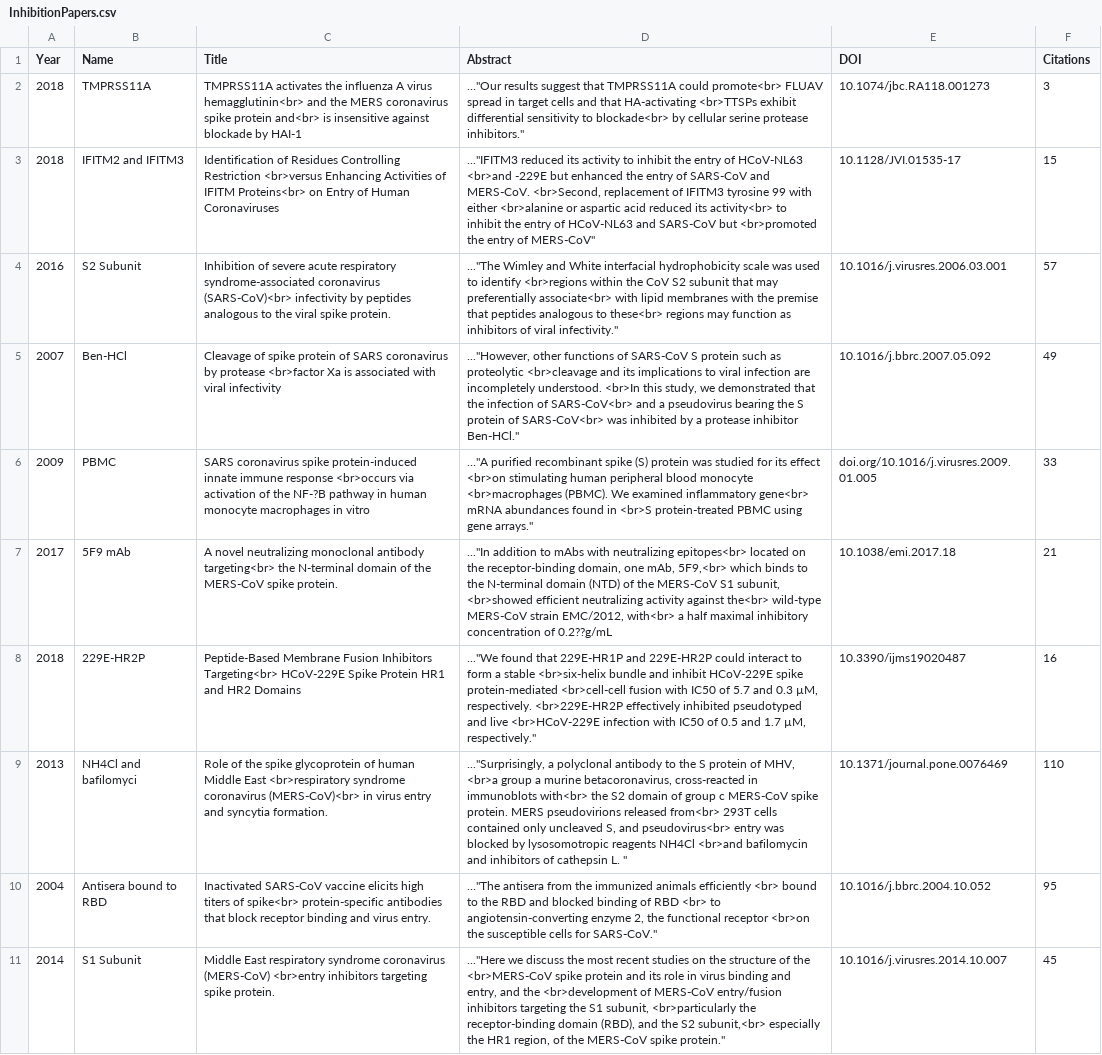
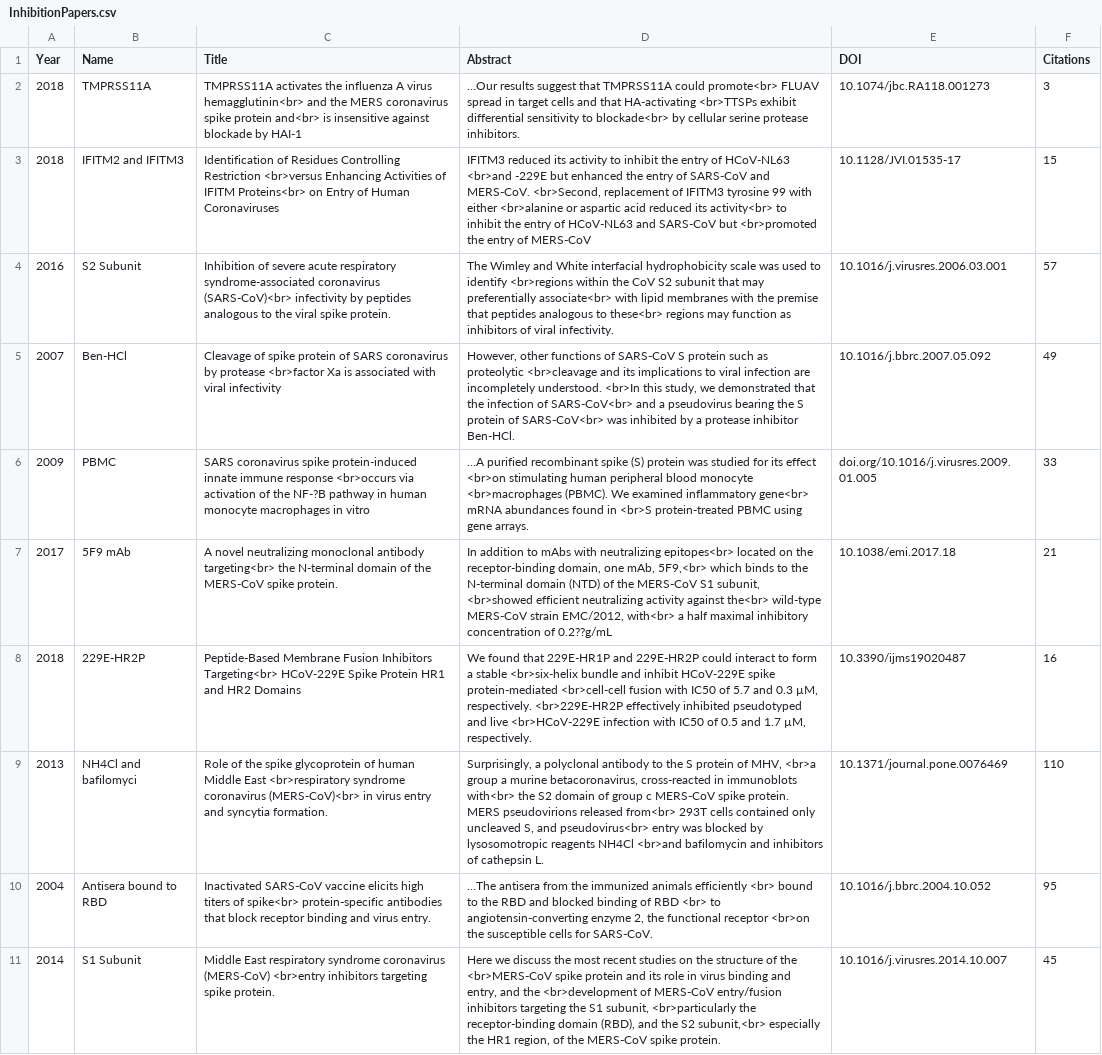
Before and after one commit to mdurazob/covidnotebook, a CSV file: InhibitionPapers.csv, drawn as a sheet; only a part is shown; the diff covers the shown part only; the diff names each change by its address in the sheet, - before the commit and + after, or states it on an @@ line.

Commit message:
Add files via upload

```diff
--- a/InhibitionPapers.csv
+++ b/InhibitionPapers.csv
-D2 (Abstract): …"Our results suggest that TMPRSS11A could promote<br> FLUAV spread in target cells and that HA-activating <br>TTSPs exhibit differential sensitivity to blockade<br> by cellular serine protease inhibitors."
+D2 (Abstract): …Our results suggest that TMPRSS11A could promote<br> FLUAV spread in target cells and that HA-activating <br>TTSPs exhibit differential sensitivity to blockade<br> by cellular serine protease inhibitors.
-D3 (Abstract): ..."IFITM3 reduced its activity to inhibit the entry of HCoV-NL63 <br>and -229E but enhanced the entry of SARS-CoV and MERS-CoV. <br>Second, replacement of IFITM3 tyrosine 99 with either <br>alanine or aspartic acid reduced its activity<br> to inhibit the entry of HCoV-NL63 and SARS-CoV but <br>promoted the entry of MERS-CoV"
+D3 (Abstract): IFITM3 reduced its activity to inhibit the entry of HCoV-NL63 <br>and -229E but enhanced the entry of SARS-CoV and MERS-CoV. <br>Second, replacement of IFITM3 tyrosine 99 with either <br>alanine or aspartic acid reduced its activity<br> to inhibit the entry of HCoV-NL63 and SARS-CoV but <br>promoted the entry of MERS-CoV
-D4 (Abstract): ..."The Wimley and White interfacial hydrophobicity scale was used to identify <br>regions within the CoV S2 subunit that may preferentially associate<br> with lipid membranes with the premise that peptides analogous to these<br> regions may function as inhibitors of viral infectivity."
+D4 (Abstract): The Wimley and White interfacial hydrophobicity scale was used to identify <br>regions within the CoV S2 subunit that may preferentially associate<br> with lipid membranes with the premise that peptides analogous to these<br> regions may function as inhibitors of viral infectivity.
-D5 (Abstract): ..."However, other functions of SARS-CoV S protein such as proteolytic <br>cleavage and its implications to viral infection are incompletely understood. <br>In this study, we demonstrated that the infection of SARS-CoV<br> and a pseudovirus bearing the S protein of SARS-CoV<br> was inhibited by a protease inhibitor Ben-HCl."
+D5 (Abstract): However, other functions of SARS-CoV S protein such as proteolytic <br>cleavage and its implications to viral infection are incompletely understood. <br>In this study, we demonstrated that the infection of SARS-CoV<br> and a pseudovirus bearing the S protein of SARS-CoV<br> was inhibited by a protease inhibitor Ben-HCl.
-D6 (Abstract): …"A purified recombinant spike (S) protein was studied for its effect <br>on stimulating human peripheral blood monocyte <br>macrophages (PBMC). We examined inflammatory gene<br> mRNA abundances found in <br>S protein-treated PBMC using gene arrays."
+D6 (Abstract): …A purified recombinant spike (S) protein was studied for its effect <br>on stimulating human peripheral blood monocyte <br>macrophages (PBMC). We examined inflammatory gene<br> mRNA abundances found in <br>S protein-treated PBMC using gene arrays.
-D7 (Abstract): ..."In addition to…
+D7 (Abstract): In addition to…
-D8 (Abstract): ..."We found that 229E-HR1P and 229E-HR2P could interact to form a stable <br>six-helix bundle and inhibit HCoV-229E spike protein-mediated <br>cell-cell fusion with IC50 of 5.7 and 0.3 µM, respectively. <br>229E-HR2P effectively inhibited pseudotyped and live <br>HCoV-229E infection with IC50 of 0.5 and 1.7 µM, respectively."
+D8 (Abstract): We found that 229E-HR1P and 229E-HR2P could interact to form a stable <br>six-helix bundle and inhibit HCoV-229E spike protein-mediated <br>cell-cell fusion with IC50 of 5.7 and 0.3 µM, respectively. <br>229E-HR2P effectively inhibited pseudotyped and live <br>HCoV-229E infection with IC50 of 0.5 and 1.7 µM, respectively.
-D9 (Abstract): ..."Surprisingly, a polyclonal antibody to the S protein of MHV, <br>a group a murine betacoronavirus, cross-reacted in immunoblots with<br> the S2 domain of group c MERS-CoV spike protein. MERS pseudovirions released from<br> 293T cells contained only uncleaved S, and pseudovirus<br> entry was blocked by lysosomotropic reagents NH4Cl <br>and bafilomycin and inhibitors of cathepsin L. "
+D9 (Abstract): Surprisingly, a polyclonal antibody to the S protein of MHV, <br>a group a murine betacoronavirus, cross-reacted in immunoblots with<br> the S2 domain of group c MERS-CoV spike protein. MERS pseudovirions released from<br> 293T cells contained only uncleaved S, and pseudovirus<br> entry was blocked by lysosomotropic reagents NH4Cl <br>and bafilomycin and inhibitors of cathepsin L.
-D10 (Abstract): …"The antisera from the immunized animals efficiently <br> bound to the RBD and blocked binding of RBD <br> to angiotensin-converting enzyme 2, the functional receptor <br>on the susceptible cells for SARS-CoV."
+D10 (Abstract): …The antisera from the immunized animals efficiently <br> bound to the RBD and blocked binding of RBD <br> to angiotensin-converting enzyme 2, the functional receptor <br>on the susceptible cells for SARS-CoV.
-D11 (Abstract): ..."Here we discuss the most recent studies on the structure of the <br>MERS-CoV spike protein and its role in virus binding and entry, and the <br>development of MERS-CoV entry/fusion inhibitors targeting the S1 subunit, <br>particularly the receptor-binding domain (RBD), and the S2 subunit,<br> especially the HR1 region, of the MERS-CoV spike protein."
+D11 (Abstract): Here we discuss the most recent studies on the structure of the <br>MERS-CoV spike protein and its role in virus binding and entry, and the <br>development of MERS-CoV entry/fusion inhibitors targeting the S1 subunit, <br>particularly the receptor-binding domain (RBD), and the S2 subunit,<br> especially the HR1 region, of the MERS-CoV spike protein.
```
Also changed, not shown: 10 edited cells elsewhere in this file.
